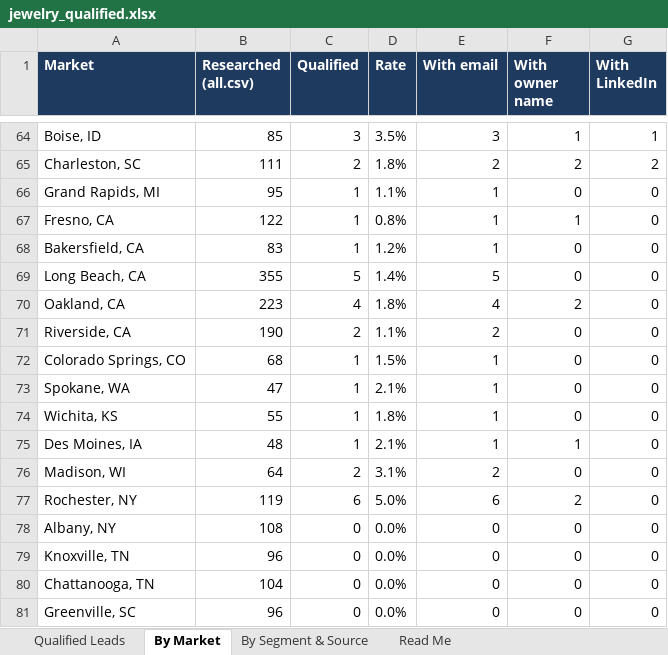
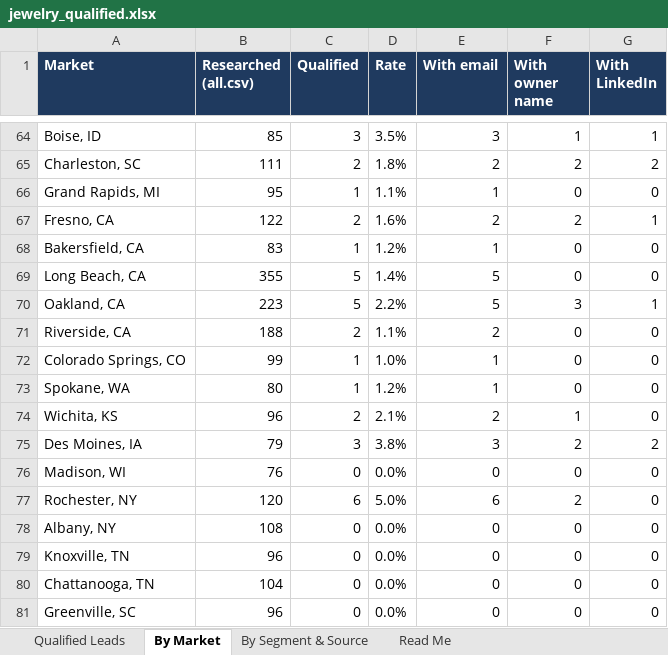
Before and after one commit to riyaansheth/claude-cloud, an Excel workbook: leadrun_jewelry/jewelry_qualified.xlsx, sheet By Market, drawn as a sheet; only a part is shown, gaps mark what is left out; values as stored, in another font and other column widths than the file's, no borders; the diff covers the shown part only; the diff names each change by its address in the sheet, - before the commit and + after, or states it on an @@ line.

```diff
--- a/leadrun_jewelry/jewelry_qualified.xlsx (sheet By Market)
+++ b/leadrun_jewelry/jewelry_qualified.xlsx (sheet By Market)
-C67 (Qualified): 1
+C67 (Qualified): 2
-D67 (Rate): 0.8%
+D67 (Rate): 1.6%
-E67 (With email): 1
+E67 (With email): 2
-F67 (With owner name): 1
+F67 (With owner name): 2
-G67 (With LinkedIn): 0
+G67 (With LinkedIn): 1
-C70 (Qualified): 4
+C70 (Qualified): 5
-D70 (Rate): 1.8%
+D70 (Rate): 2.2%
-E70 (With email): 4
+E70 (With email): 5
-F70 (With owner name): 2
+F70 (With owner name): 3
-G70 (With LinkedIn): 0
+G70 (With LinkedIn): 1
-B71 (Researched (all.csv)): 190
+B71 (Researched (all.csv)): 188
-B72 (Researched (all.csv)): 68
+B72 (Researched (all.csv)): 99
-D72 (Rate): 1.5%
+D72 (Rate): 1.0%
-B73 (Researched (all.csv)): 47
+B73 (Researched (all.csv)): 80
-D73 (Rate): 2.1%
+D73 (Rate): 1.2%
-B74 (Researched (all.csv)): 55
+B74 (Researched (all.csv)): 96
-C74 (Qualified): 1
+C74 (Qualified): 2
-D74 (Rate): 1.8%
+D74 (Rate): 2.1%
-E74 (With email): 1
+E74 (With email): 2
-F74 (With owner name): 0
+F74 (With owner name): 1
-B75 (Researched (all.csv)): 48
+B75 (Researched (all.csv)): 79
-C75 (Qualified): 1
+C75 (Qualified): 3
-D75 (Rate): 2.1%
+D75 (Rate): 3.8%
-E75 (With email): 1
+E75 (With email): 3
-F75 (With owner name): 1
+F75 (With owner name): 2
-G75 (With LinkedIn): 0
+G75 (With LinkedIn): 2
-B76 (Researched (all.csv)): 64
+B76 (Researched (all.csv)): 76
-C76 (Qualified): 2
+C76 (Qualified): 0
-D76 (Rate): 3.1%
+D76 (Rate): 0.0%
-E76 (With email): 2
+E76 (With email): 0
-B77 (Researched (all.csv)): 119
+B77 (Researched (all.csv)): 120
```
Also changed, not shown: 25 edited cells elsewhere in this sheet, sheet Qualified Leads, sheet By Segment & Source, sheet Read Me, 3 other files.
